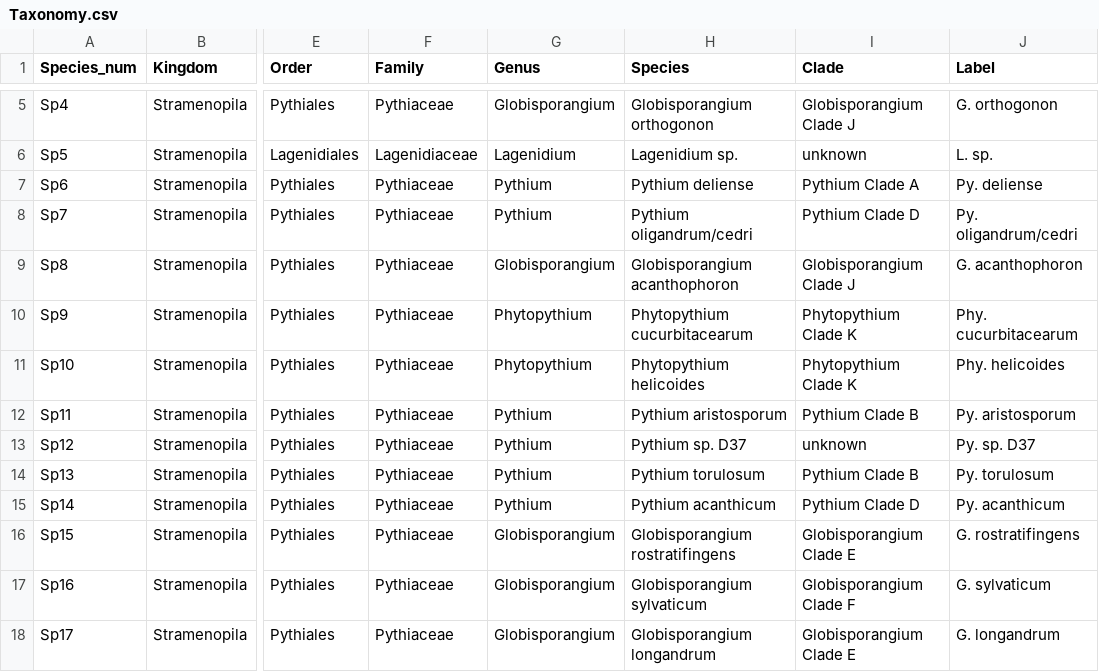
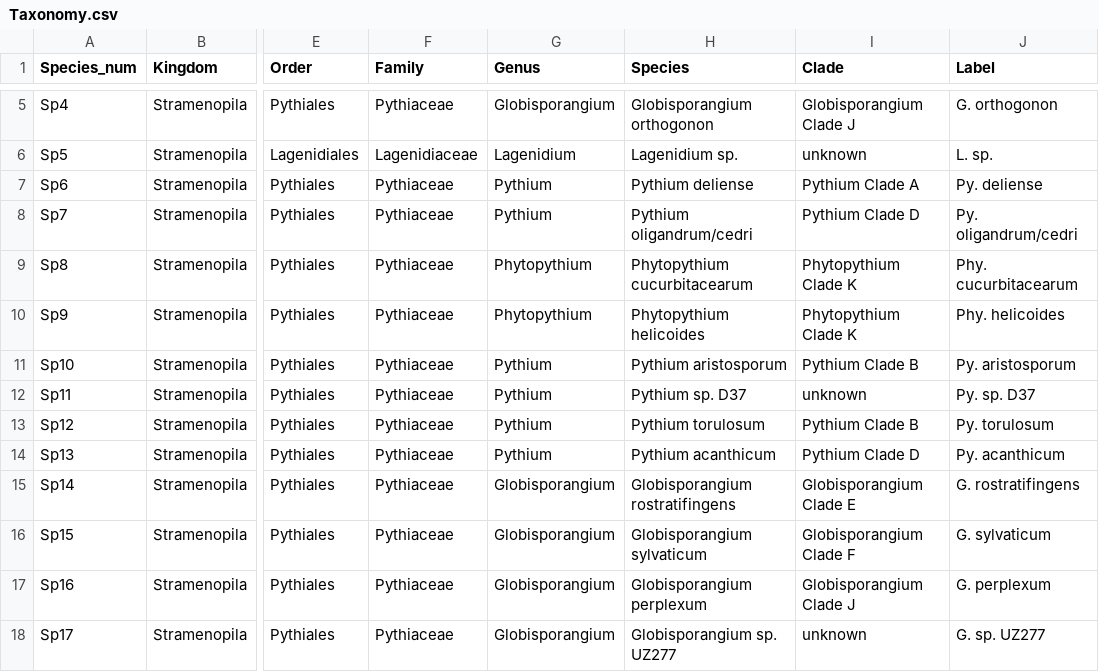
Before and after one commit to Noel-Lab-Auburn/OomyceteDiversityinAlabamaCotton, a CSV file: Taxonomy.csv, drawn as a sheet; only a part is shown, gaps mark what is left out; the diff covers the shown part only; the diff names each change by its address in the sheet, - before the commit and + after, or states it on an @@ line.

```diff
--- a/Taxonomy.csv
+++ b/Taxonomy.csv
-G9 (Genus): Globisporangium
+G9 (Genus): Phytopythium
-H9 (Species): Globisporangium acanthophoron
+H9 (Species): Phytopythium cucurbitacearum
-I9 (Clade): Globisporangium Clade J
+I9 (Clade): Phytopythium Clade K
-J9 (Label): G. acanthophoron
+J9 (Label): Phy. cucurbitacearum
-H10 (Species): Phytopythium cucurbitacearum
+H10 (Species): Phytopythium helicoides
-J10 (Label): Phy. cucurbitacearum
+J10 (Label): Phy. helicoides
-G11 (Genus): Phytopythium
+G11 (Genus): Pythium
-H11 (Species): Phytopythium helicoides
+H11 (Species): Pythium aristosporum
-I11 (Clade): Phytopythium Clade K
+I11 (Clade): Pythium Clade B
-J11 (Label): Phy. helicoides
+J11 (Label): Py. aristosporum
-H12 (Species): Pythium aristosporum
+H12 (Species): Pythium sp. D37
-I12 (Clade): Pythium Clade B
+I12 (Clade): unknown
-J12 (Label): Py. aristosporum
+J12 (Label): Py. sp. D37
-H13 (Species): Pythium sp. D37
+H13 (Species): Pythium torulosum
-I13 (Clade): unknown
+I13 (Clade): Pythium Clade B
-J13 (Label): Py. sp. D37
+J13 (Label): Py. torulosum
-H14 (Species): Pythium torulosum
+H14 (Species): Pythium acanthicum
-I14 (Clade): Pythium Clade B
+I14 (Clade): Pythium Clade D
-J14 (Label): Py. torulosum
+J14 (Label): Py. acanthicum
-G15 (Genus): Pythium
+G15 (Genus): Globisporangium
-H15 (Species): Pythium acanthicum
+H15 (Species): Globisporangium rostratifingens
-I15 (Clade): Pythium Clade D
+I15 (Clade): Globisporangium Clade E
-J15 (Label): Py. acanthicum
+J15 (Label): G. rostratifingens
-H16 (Species): Globisporangium rostratifingens
+H16 (Species): Globisporangium sylvaticum
-I16 (Clade): Globisporangium Clade E
+I16 (Clade): Globisporangium Clade F
-J16 (Label): G. rostratifingens
+J16 (Label): G. sylvaticum
-H17 (Species): Globisporangium sylvaticum
+H17 (Species): Globisporangium perplexum
-I17 (Clade): Globisporangium Clade F
+I17 (Clade): Globisporangium Clade J
-J17 (Label): G. sylvaticum
+J17 (Label): G. perplexum
-H18 (Species): Globisporangium longandrum
+H18 (Species): Globisporangium sp. UZ277
-I18 (Clade): Globisporangium Clade E
+I18 (Clade): unknown
-J18 (Label): G. longandrum
+J18 (Label): G. sp. UZ277
```
Also changed, not shown: 54 edited cells elsewhere in this file, Metadata_Combined.csv, 5 other files.
